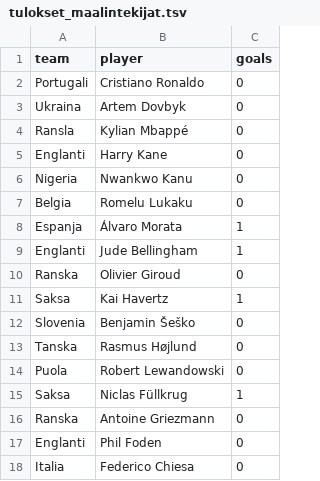
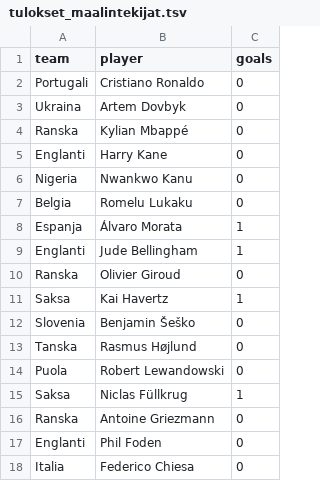
Before and after one commit to pitkakirahvi/em-skaba-tulokset, a TSV file: data/tulokset_maalintekijat.tsv, drawn as a sheet.

Commit message:
Update tulokset_maalintekijat.tsv
Fix typo

```diff
--- a/data/tulokset_maalintekijat.tsv
+++ b/data/tulokset_maalintekijat.tsv
@@ -3,3 +3,3 @@ Portugali	Cristiano Ronaldo	0
 Ukraina	Artem Dovbyk	0
-Ransla	Kylian Mbappé	0
+Ranska	Kylian Mbappé	0
 Englanti	Harry Kane	0
```
